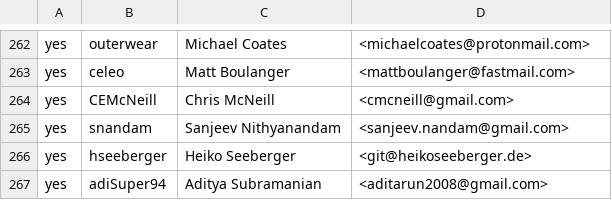
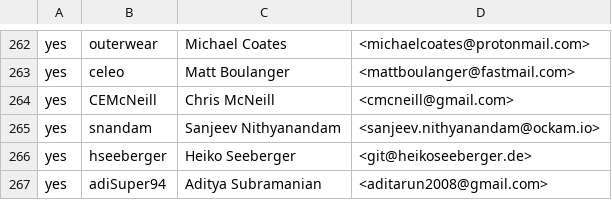
Before and after one commit to build-trust/ockam, a CSV file: .github/CONTRIBUTORS.csv, drawn as a sheet; only a part is shown, gaps mark what is left out.

Commit message:
cla: updated email for sanjeev

```diff
--- a/.github/CONTRIBUTORS.csv
+++ b/.github/CONTRIBUTORS.csv
@@ -264,3 +264,3 @@ yes,celeo,Matt Boulanger,<mattboulanger@fastmail.com>
 yes,CEMcNeill,Chris McNeill,<cmcneill@gmail.com>
-yes,snandam,Sanjeev Nithyanandam,<sanjeev.nandam@gmail.com>
+yes,snandam,Sanjeev Nithyanandam,<sanjeev.nithyanandam@ockam.io>
 yes,hseeberger,Heiko Seeberger,<git@heikoseeberger.de>
```
